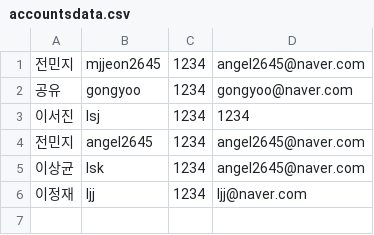
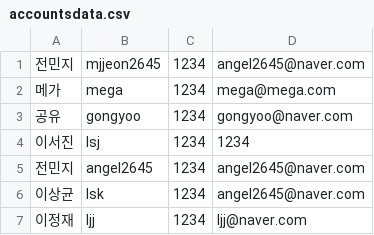
Before and after one commit to mjjeon2645/web-01-java, a CSV file: week07/loginRegister/accountsdata.csv, drawn as a sheet.

```diff
--- a/week07/loginRegister/accountsdata.csv
+++ b/week07/loginRegister/accountsdata.csv
@@ -1,2 +1,3 @@
 전민지,mjjeon2645,1234,angel2645@naver.com
+메가,mega,1234,mega@mega.com
 공유,gongyoo,1234,gongyoo@naver.com
```
Also changed, not shown: 4 other files.
